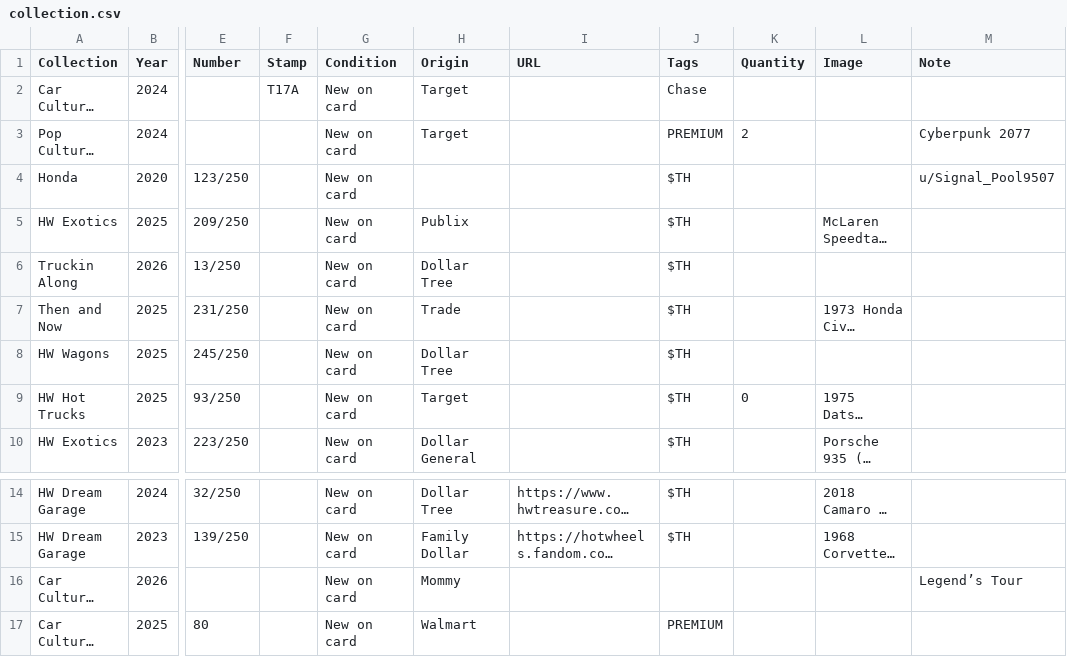
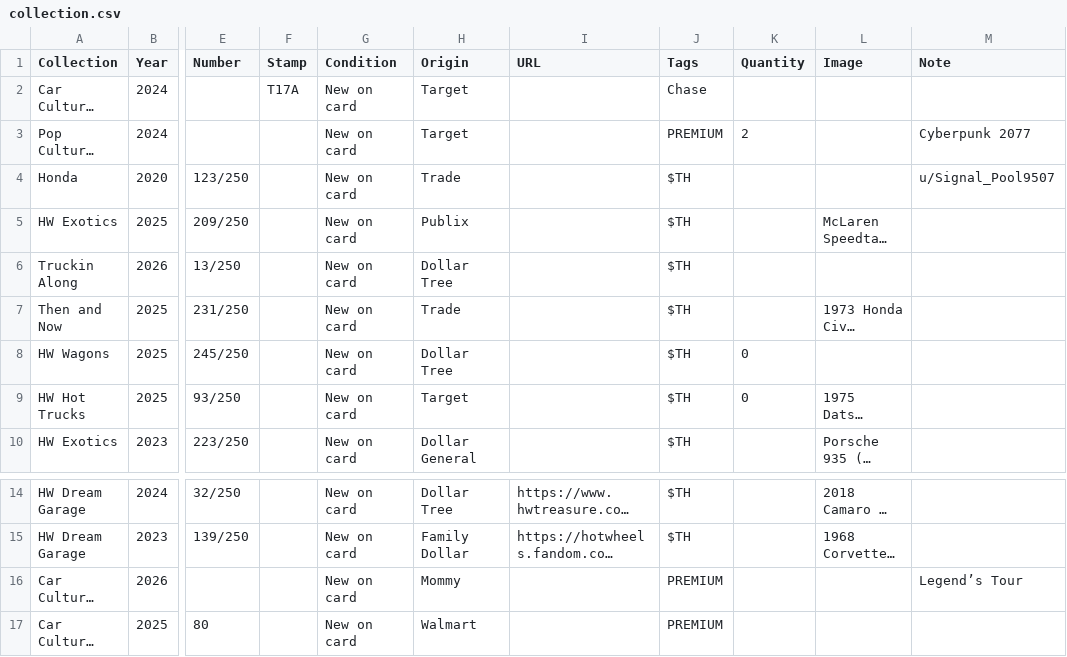
Before and after one commit to TotKindGott/totkindgott.GitHub.io, a CSV file: collection.csv, drawn as a sheet; only a part is shown, gaps mark what is left out; long unchanged cells end in …; the diff names each change by its address in the sheet, - before the commit and + after, or states it on an @@ line.

```diff
--- a/collection.csv
+++ b/collection.csv
-H4 (Origin): (empty)
+H4 (Origin): Trade
-K8 (Quantity): (empty)
+K8 (Quantity): 0
-J16 (Tags): (empty)
+J16 (Tags): PREMIUM
```
Also changed, not shown: 4 other files.
